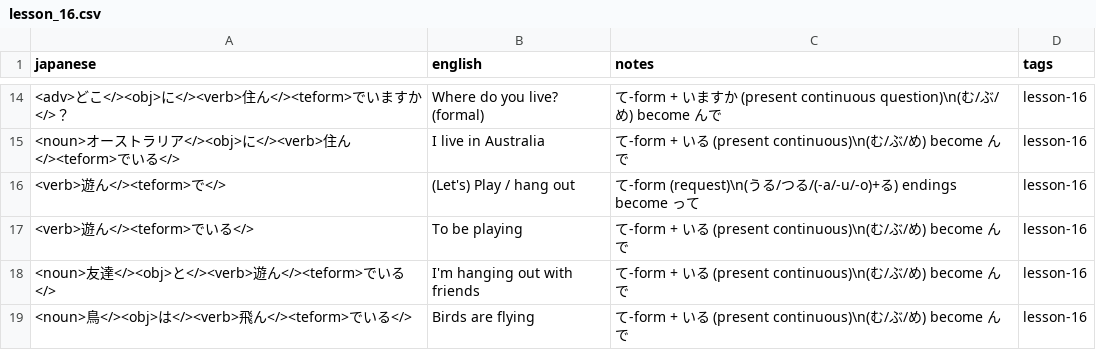
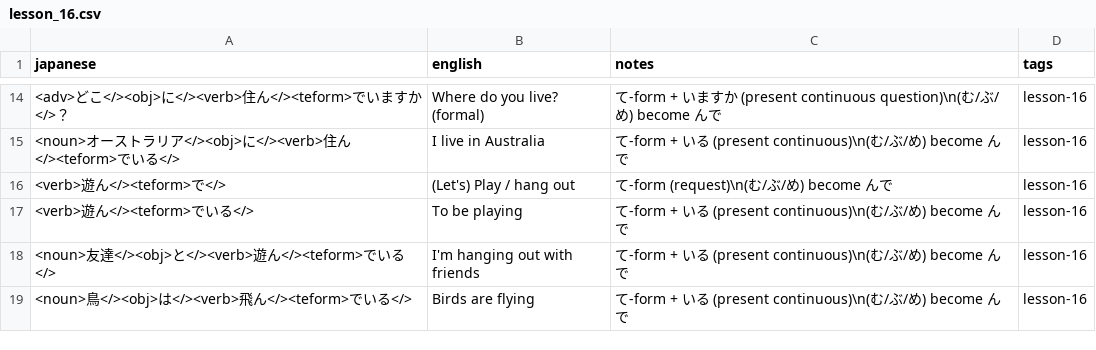
Before and after one commit to davidhin/jp-learning, a CSV file: storage/external/misa/lesson_16.csv, drawn as a sheet; only a part is shown, gaps mark what is left out.

```diff
--- a/storage/external/misa/lesson_16.csv
+++ b/storage/external/misa/lesson_16.csv
@@ -15,3 +15,3 @@ japanese,english,notes,tags
 <noun>オーストラリア</><obj>に</><verb>住ん</><teform>でいる</>,I live in Australia,て-form + いる (present continuous)\n(む/ぶ/め) become んで,lesson-16
-<verb>遊ん</><teform>で</>,(Let's) Play / hang out,て-form (request)\n(うる/つる/(-a/-u/-o)+る) endings become って,lesson-16
+<verb>遊ん</><teform>で</>,(Let's) Play / hang out,て-form (request)\n(む/ぶ/め) become んで,lesson-16
 <verb>遊ん</><teform>でいる</>,To be playing,て-form + いる (present continuous)\n(む/ぶ/め) become んで,lesson-16
```
Also changed, not shown: storage/external/misa/lesson_15.csv, storage/external/misa/lesson_3.csv.
